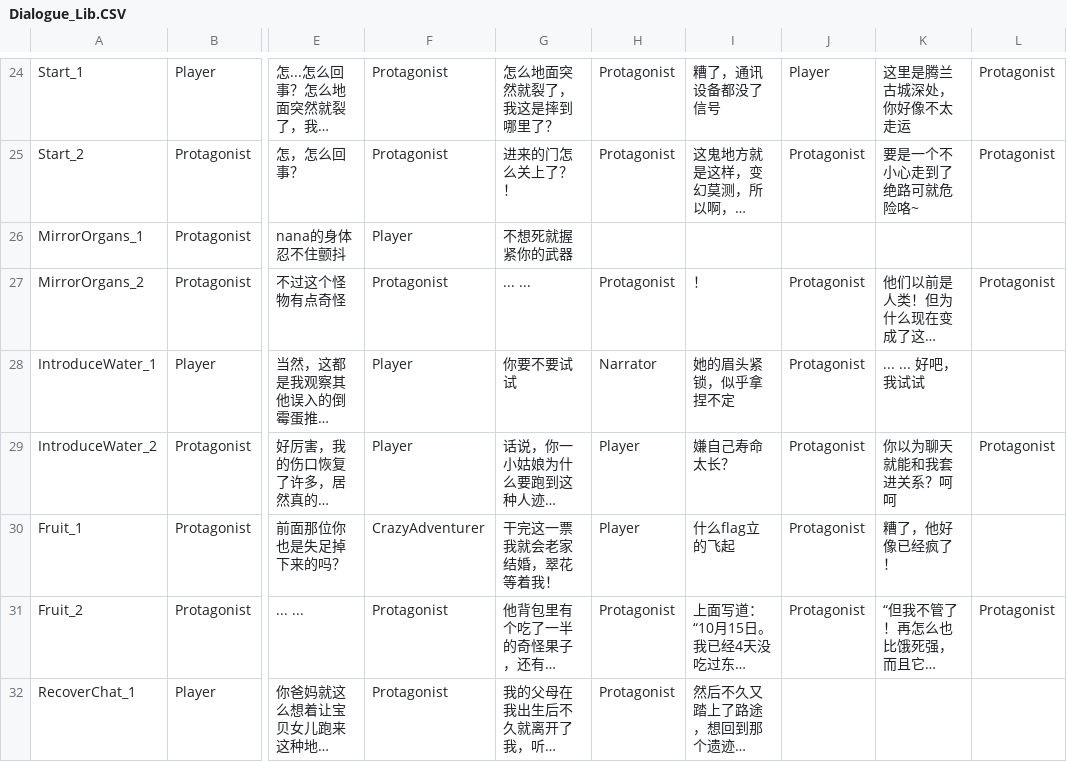
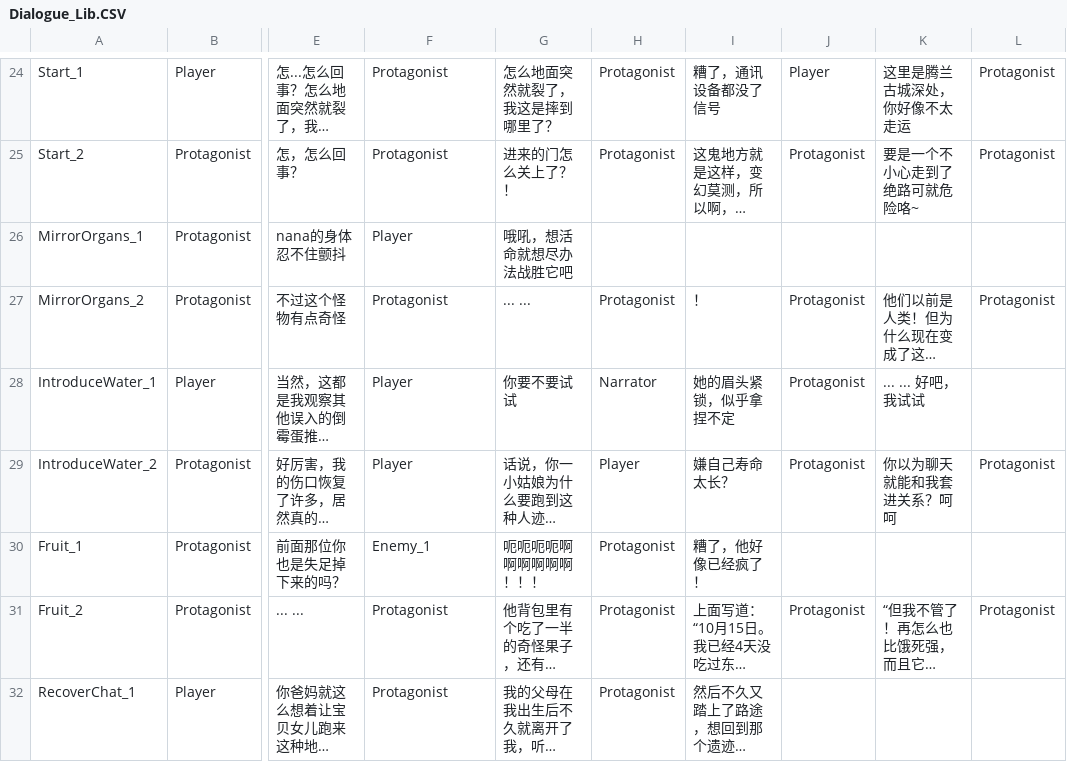
Before and after one commit to Giro6Time/ProjectLetter, a CSV file: Assets/Scripts/Dialogue/Dialogue_Lib.CSV, drawn as a sheet; only a part is shown, gaps mark what is left out; long unchanged cells end in …; the diff names each change by its address in the sheet, - before the commit and + after, or states it on an @@ line.

```diff
--- a/Assets/Scripts/Dialogue/Dialogue_Lib.CSV
+++ b/Assets/Scripts/Dialogue/Dialogue_Lib.CSV
-G26: 不想死就握紧你的武器
+G26: 哦吼，想活命就想尽办法战胜它吧
-F30: CrazyAdventurer
+F30: Enemy_1
-G30: 干完这一票我就会老家结婚，翠花等着我！
+G30: 呃呃呃呃啊啊啊啊啊啊！！！
-H30: Player
+H30: Protagonist
-I30: 什么flag立的飞起
+I30: 糟了，他好像已经疯了！
-J30: Protagonist
+J30: (empty)
-K30: 糟了，他好像已经疯了！
+K30: (empty)
```
Also changed, not shown: Assets/Scripts/Maps/Layout.csv, Assets/Scripts/Maps/RoomNoToEvents.csv, 1 other file.
